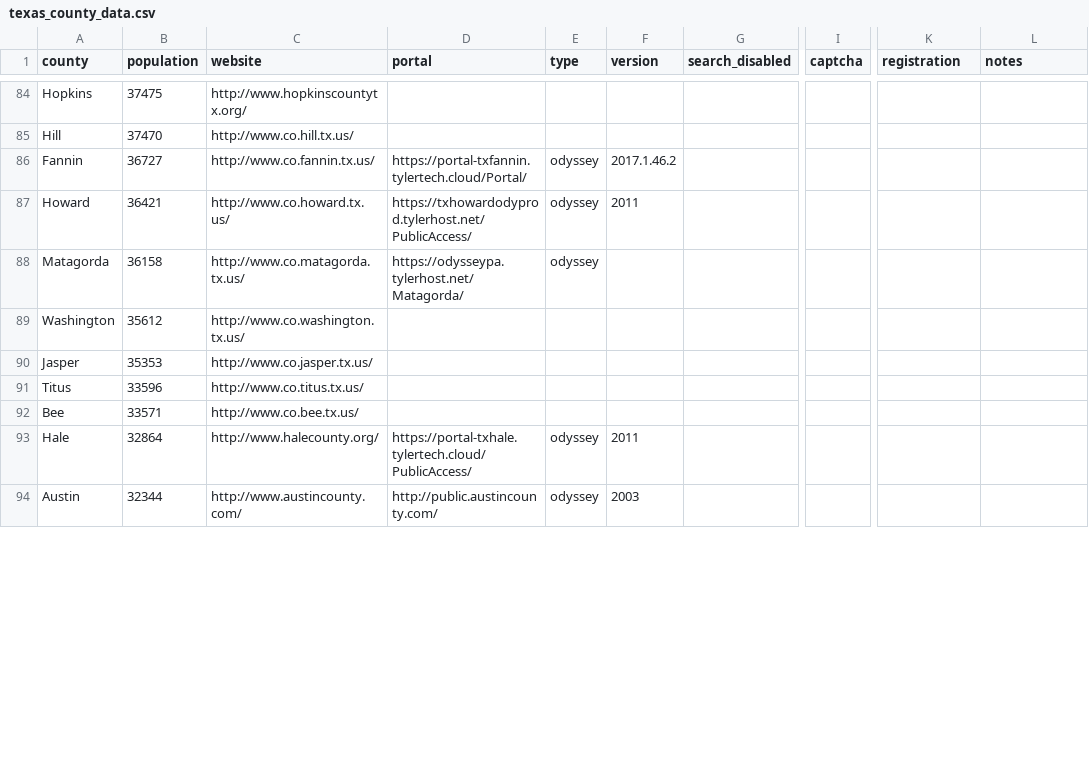
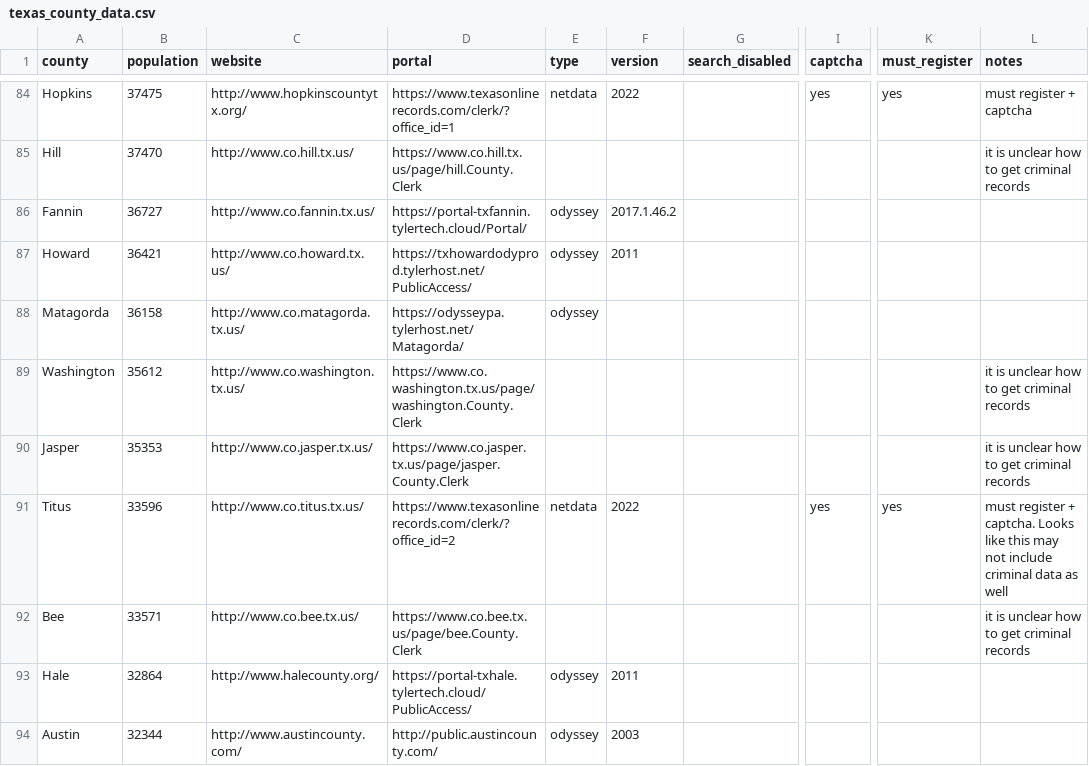
Before and after one commit to open-austin/indigent-defense-stats, a CSV file: resources/texas_county_data.csv, drawn as a sheet; only a part is shown, gaps mark what is left out; the diff covers the shown part only; the diff names each change by its address in the sheet, - before the commit and + after, or states it on an @@ line.

Commit message:
add a ton of research to county data sheet

```diff
--- a/resources/texas_county_data.csv
+++ b/resources/texas_county_data.csv
-K1: registration
+K1: must_register
-D84 (portal): (empty)
+D84 (portal): https://www.texasonlinerecords.com/clerk/?office_id=1
-E84 (type): (empty)
+E84 (type): netdata
-F84 (version): (empty)
+F84 (version): 2022
-I84 (captcha): (empty)
+I84 (captcha): yes
-K84 (must_register): (empty)
+K84 (must_register): yes
-L84 (notes): (empty)
+L84 (notes): must register + captcha
-D85 (portal): (empty)
+D85 (portal): https://www.co.hill.tx.us/page/hill.County.Clerk
-L85 (notes): (empty)
+L85 (notes): it is unclear how to get criminal records
-D89 (portal): (empty)
+D89 (portal): https://www.co.washington.tx.us/page/washington.County.Clerk
-L89:L90 (notes): (empty)
+L89:L90 (notes): it is unclear how to get criminal records
-D90 (portal): (empty)
+D90 (portal): https://www.co.jasper.tx.us/page/jasper.County.Clerk
-D91 (portal): (empty)
+D91 (portal): https://www.texasonlinerecords.com/clerk/?office_id=2
-E91 (type): (empty)
+E91 (type): netdata
-F91 (version): (empty)
+F91 (version): 2022
-I91 (captcha): (empty)
+I91 (captcha): yes
-K91 (must_register): (empty)
+K91 (must_register): yes
-L91 (notes): (empty)
+L91 (notes): must register + captcha. Looks like this may not include criminal data as well
-D92 (portal): (empty)
+D92 (portal): https://www.co.bee.tx.us/page/bee.County.Clerk
-L92 (notes): (empty)
+L92 (notes): it is unclear how to get criminal records
```
Also changed, not shown: 78 edited cells elsewhere in this file.
